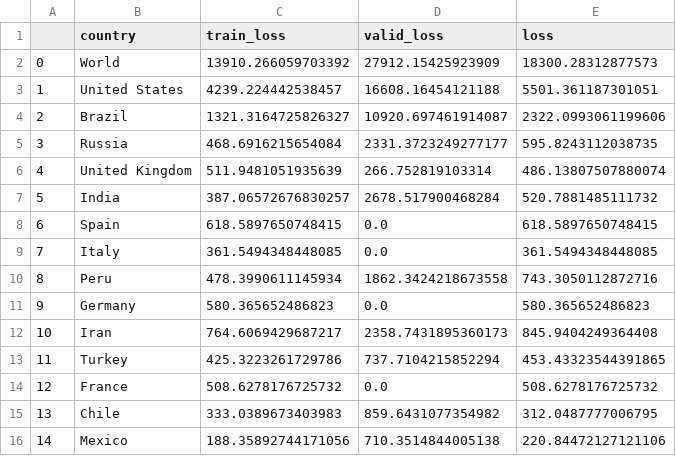
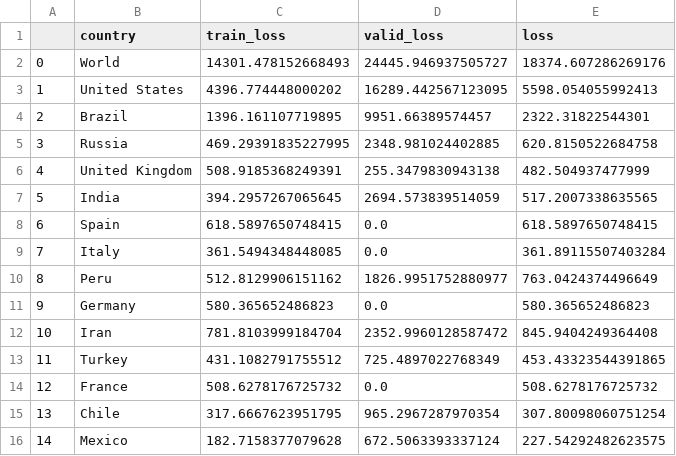
Before and after one commit to singhrahuldps/covid19tracker, a CSV file: loss/singhrahuldps_BestFitBellCurve.csv, drawn as a sheet; only a part is shown; the diff covers the shown part only.

```diff
--- a/loss/singhrahuldps_BestFitBellCurve.csv
+++ b/loss/singhrahuldps_BestFitBellCurve.csv
@@ -1,16 +1,16 @@
 ,country,train_loss,valid_loss,loss
-0,World,13910.266059703392,27912.15425923909,18300.28312877573
-1,United States,4239.224442538457,16608.16454121188,5501.361187301051
-2,Brazil,1321.3164725826327,10920.697461914087,2322.0993061199606
-3,Russia,468.6916215654084,2331.3723249277177,595.8243112038735
-4,United Kingdom,511.9481051935639,266.752819103314,486.13807507880074
-5,India,387.06572676830257,2678.517900468284,520.7881485111732
+0,World,14301.478152668493,24445.946937505727,18374.607286269176
+1,United States,4396.774448000202,16289.442567123095,5598.054055992413
+2,Brazil,1396.161107719895,9951.66389574457,2322.31822544301
+3,Russia,469.29391835227995,2348.981024402885,620.8150522684758
+4,United Kingdom,508.9185368249391,255.3479830943138,482.504937477999
+5,India,394.2957267065645,2694.573839514059,517.2007338635565
 6,Spain,618.5897650748415,0.0,618.5897650748415
-7,Italy,361.5494348448085,0.0,361.5494348448085
-8,Peru,478.3990611145934,1862.3424218673558,743.3050112872716
+7,Italy,361.5494348448085,0.0,361.89115507403284
+8,Peru,512.8129906151162,1826.9951752880977,763.0424374496649
 9,Germany,580.365652486823,0.0,580.365652486823
-10,Iran,764.6069429687217,2358.7431895360173,845.9404249364408
-11,Turkey,425.3223261729786,737.7104215852294,453.43323544391865
+10,Iran,781.8103999184704,2352.9960128587472,845.9404249364408
+11,Turkey,431.1082791755512,725.4897022768349,453.43323544391865
 12,France,508.6278176725732,0.0,508.6278176725732
-13,Chile,333.0389673403983,859.6431077354982,312.0487777006795
-14,Mexico,188.35892744171056,710.3514844005138,220.84472127121106
+13,Chile,317.6667623951795,965.2967287970354,307.80098060751254
+14,Mexico,182.7158377079628,672.5063393337124,227.54292482623575
```
Also changed, not shown: 9 edited cells elsewhere in this file, 20 other files.
